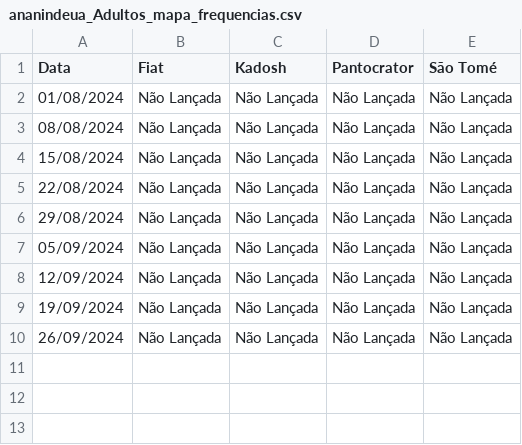
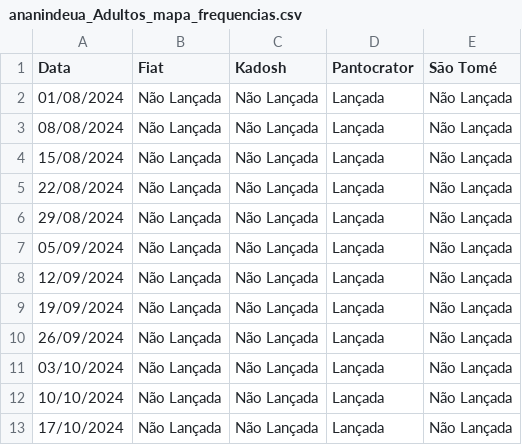
Before and after one commit to clerissonmn/wop, a CSV file: freq/ananindeua_Adultos_mapa_frequencias.csv, drawn as a sheet.

```diff
--- a/freq/ananindeua_Adultos_mapa_frequencias.csv
+++ b/freq/ananindeua_Adultos_mapa_frequencias.csv
@@ -1,10 +1,13 @@
 Data,Fiat,Kadosh,Pantocrator,São Tomé
-01/08/2024,Não Lançada,Não Lançada,Não Lançada,Não Lançada
-08/08/2024,Não Lançada,Não Lançada,Não Lançada,Não Lançada
-15/08/2024,Não Lançada,Não Lançada,Não Lançada,Não Lançada
-22/08/2024,Não Lançada,Não Lançada,Não Lançada,Não Lançada
-29/08/2024,Não Lançada,Não Lançada,Não Lançada,Não Lançada
-05/09/2024,Não Lançada,Não Lançada,Não Lançada,Não Lançada
-12/09/2024,Não Lançada,Não Lançada,Não Lançada,Não Lançada
-19/09/2024,Não Lançada,Não Lançada,Não Lançada,Não Lançada
-26/09/2024,Não Lançada,Não Lançada,Não Lançada,Não Lançada
+01/08/2024,Não Lançada,Não Lançada,Lançada,Não Lançada
+08/08/2024,Não Lançada,Não Lançada,Lançada,Não Lançada
+15/08/2024,Não Lançada,Não Lançada,Lançada,Não Lançada
+22/08/2024,Não Lançada,Não Lançada,Lançada,Não Lançada
+29/08/2024,Não Lançada,Não Lançada,Lançada,Não Lançada
+05/09/2024,Não Lançada,Não Lançada,Lançada,Não Lançada
+12/09/2024,Não Lançada,Não Lançada,Lançada,Não Lançada
+19/09/2024,Não Lançada,Não Lançada,Lançada,Não Lançada
+26/09/2024,Não Lançada,Não Lançada,Lançada,Não Lançada
+03/10/2024,Não Lançada,Não Lançada,Lançada,Não Lançada
+10/10/2024,Não Lançada,Não Lançada,Lançada,Não Lançada
+17/10/2024,Não Lançada,Não Lançada,Lançada,Não Lançada
```
Also changed, not shown: freq/ananindeua_Jovens_mapa_frequencias.csv, freq/saobras_Adultos_mapa_frequencias.csv, 3 other files.
